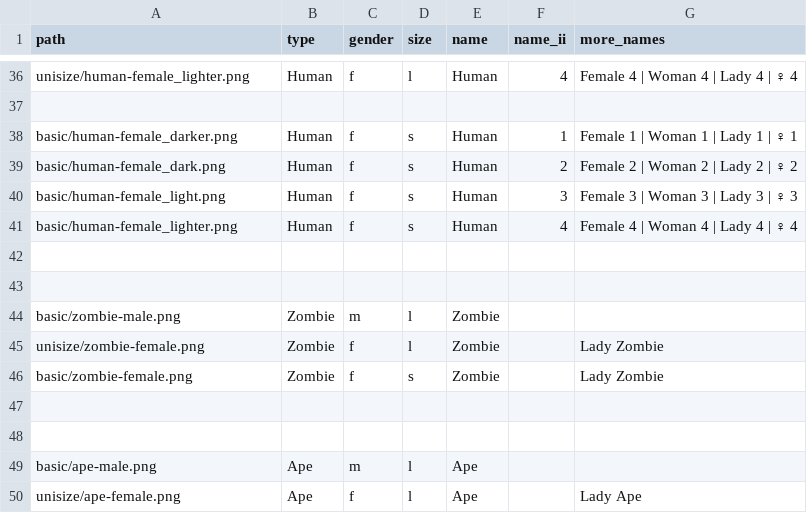
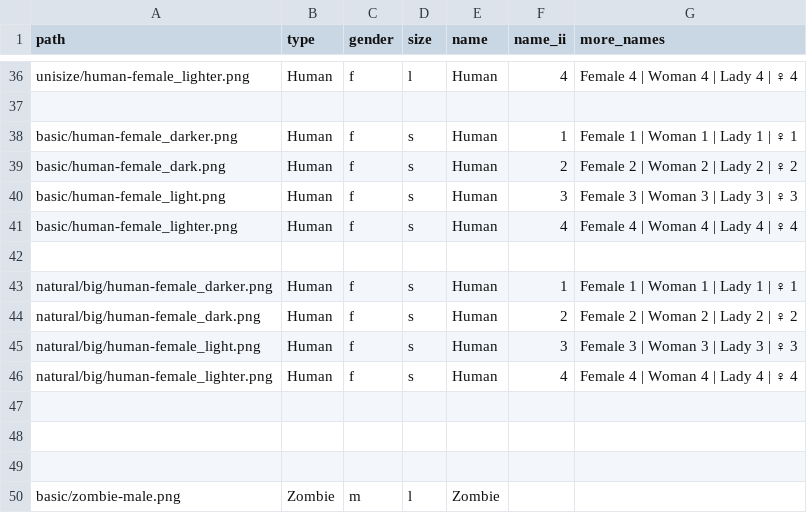
Before and after one commit to cryptopunksnotdead/punks.sandbox, a CSV file: spritesheet/archetypes.csv, drawn as a sheet; only a part is shown, gaps mark what is left out; the shorter side is filled out with more unchanged rows.

```diff
--- a/spritesheet/archetypes.csv
+++ b/spritesheet/archetypes.csv
@@ -42,2 +42,8 @@ basic/human-female_lighter.png, Human, f, s,    Human, 4,  Female 4 | Woman 4 |
 
+natural/big/human-female_darker.png,  Human, f, s,    Human, 1,  Female 1 | Woman 1 | Lady 1 | ♀ 1
+natural/big/human-female_dark.png,    Human, f, s,    Human, 2,  Female 2 | Woman 2 | Lady 2 | ♀ 2
+natural/big/human-female_light.png,   Human, f, s,    Human, 3,  Female 3 | Woman 3 | Lady 3 | ♀ 3
+natural/big/human-female_lighter.png, Human, f, s,    Human, 4,  Female 4 | Woman 4 | Lady 4 | ♀ 4
+
+
 
```
Also changed, not shown: cryptopunks/config/spritesheet.csv, 4 other files.
